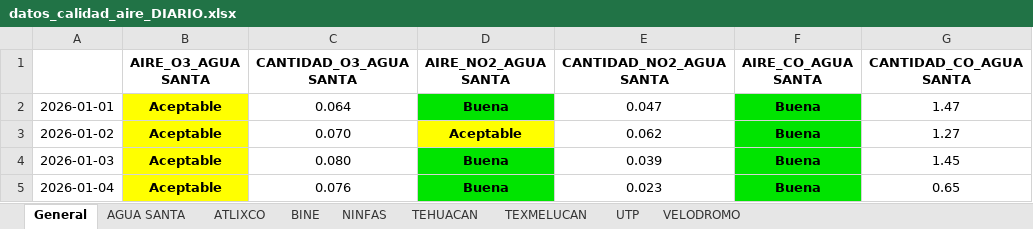
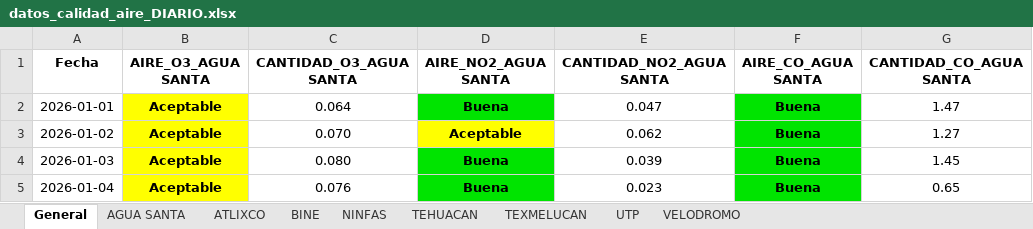
Before and after one commit to ManuelRuizJ/indice-calidad-aire, an Excel workbook: datos/datos_calidad_aire_DIARIO.xlsx, sheet General, drawn as a sheet; only a part is shown; values as stored, in another font and other column widths than the file's, no borders; the diff names each change by its address in the sheet, - before the commit and + after, or states it on an @@ line.

```diff
--- a/datos/datos_calidad_aire_DIARIO.xlsx (sheet General)
+++ b/datos/datos_calidad_aire_DIARIO.xlsx (sheet General)
-A1: (empty)
+A1: Fecha
```
Also changed, not shown: sheet NINFAS, sheet ATLIXCO, sheet TEXMELUCAN, sheet TEHUACAN, sheet VELODROMO, sheet BINE, 2 more sheets, datos/datos_calidad_aire_ICA.xlsx, 2 other files.
